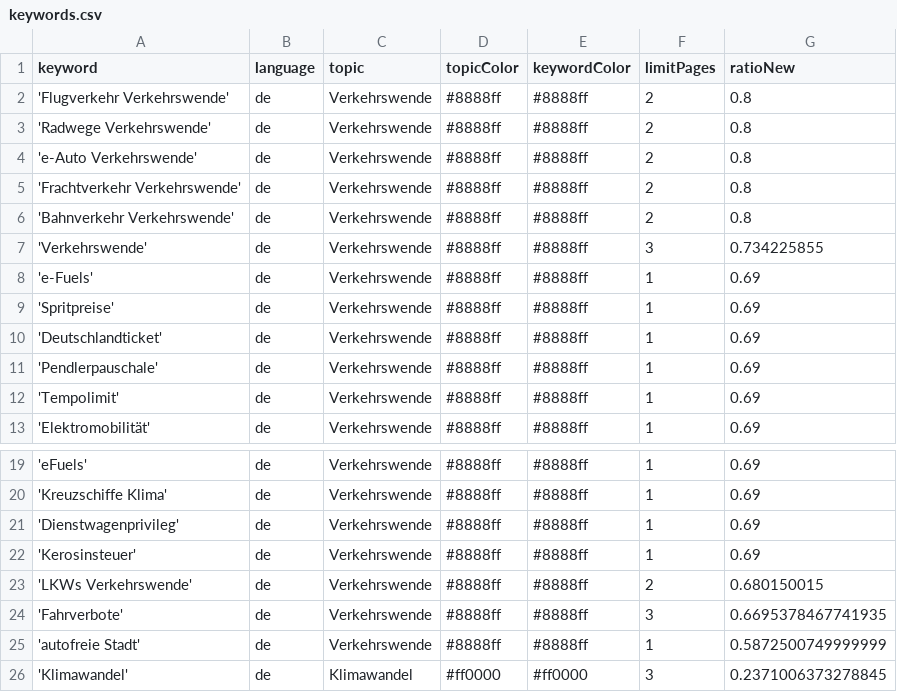
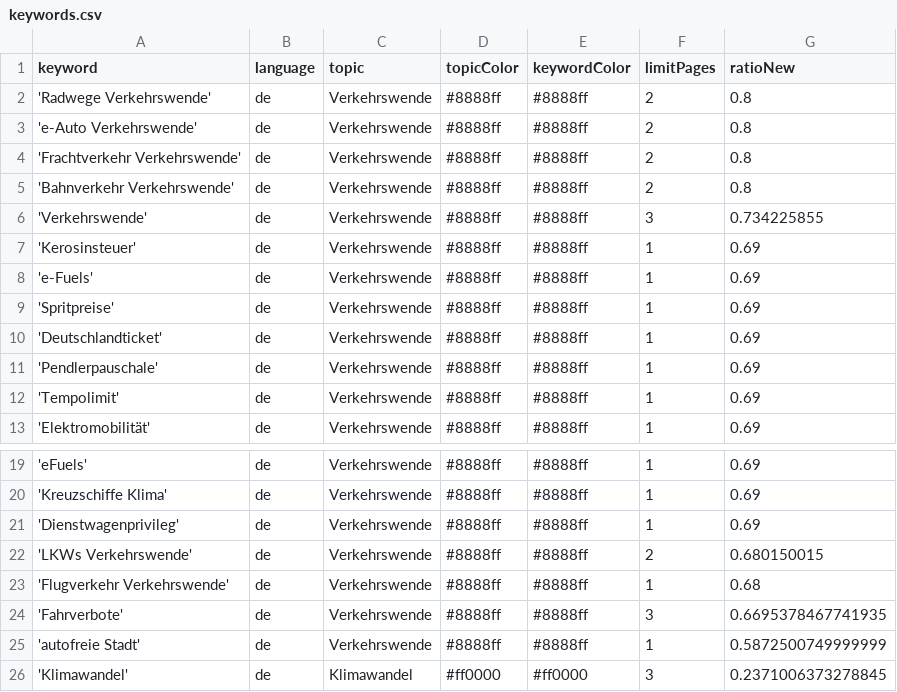
Before and after one commit to bennysch-news/mobilityIsComing, a CSV file: keywords.csv, drawn as a sheet; only a part is shown, gaps mark what is left out.

Commit message:
Commit from GitHub Actions (harvest:0.0)

```diff
--- a/keywords.csv
+++ b/keywords.csv
@@ -1,3 +1,2 @@
 keyword,language,topic,topicColor,keywordColor,limitPages,ratioNew
-'Flugverkehr Verkehrswende',de,Verkehrswende,#8888ff,#8888ff,2,0.8
 'Radwege Verkehrswende',de,Verkehrswende,#8888ff,#8888ff,2,0.8
@@ -7,2 +6,3 @@ keyword,language,topic,topicColor,keywordColor,limitPages,ratioNew
 'Verkehrswende',de,Verkehrswende,#8888ff,#8888ff,3,0.734225855
+'Kerosinsteuer',de,Verkehrswende,#8888ff,#8888ff,1,0.69
 'e-Fuels',de,Verkehrswende,#8888ff,#8888ff,1,0.69
@@ -21,4 +21,4 @@ keyword,language,topic,topicColor,keywordColor,limitPages,ratioNew
 'Dienstwagenprivileg',de,Verkehrswende,#8888ff,#8888ff,1,0.69
-'Kerosinsteuer',de,Verkehrswende,#8888ff,#8888ff,1,0.69
 'LKWs Verkehrswende',de,Verkehrswende,#8888ff,#8888ff,2,0.680150015
+'Flugverkehr Verkehrswende',de,Verkehrswende,#8888ff,#8888ff,1,0.68
 'Fahrverbote',de,Verkehrswende,#8888ff,#8888ff,3,0.6695378467741935
```
